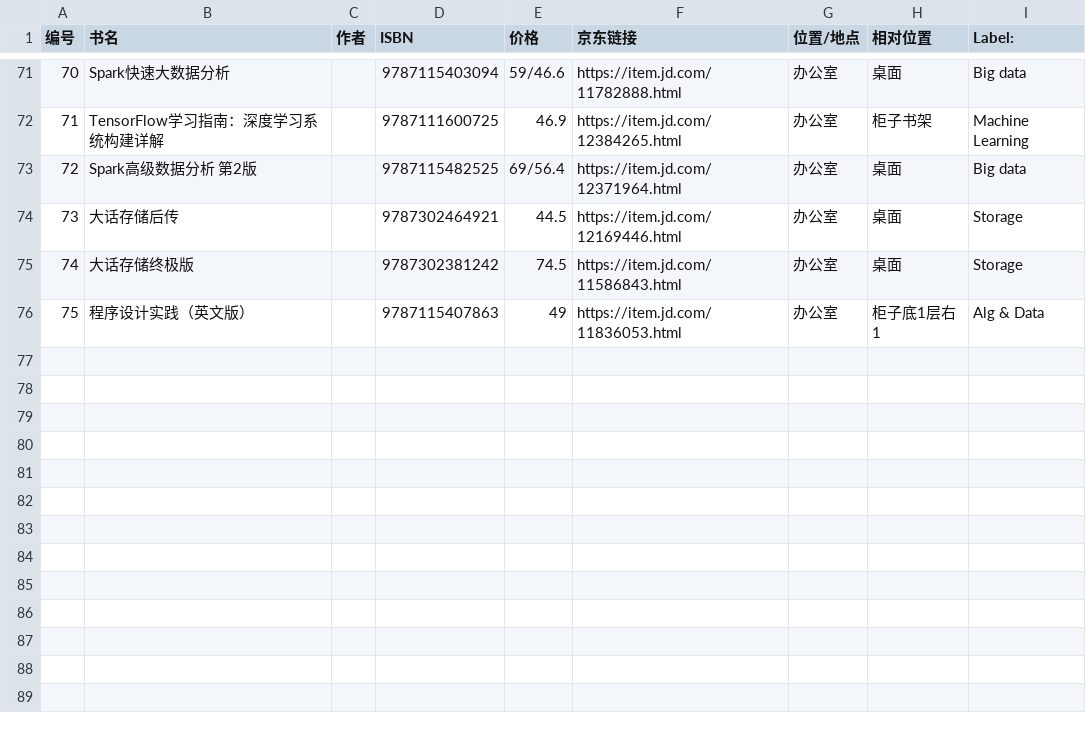
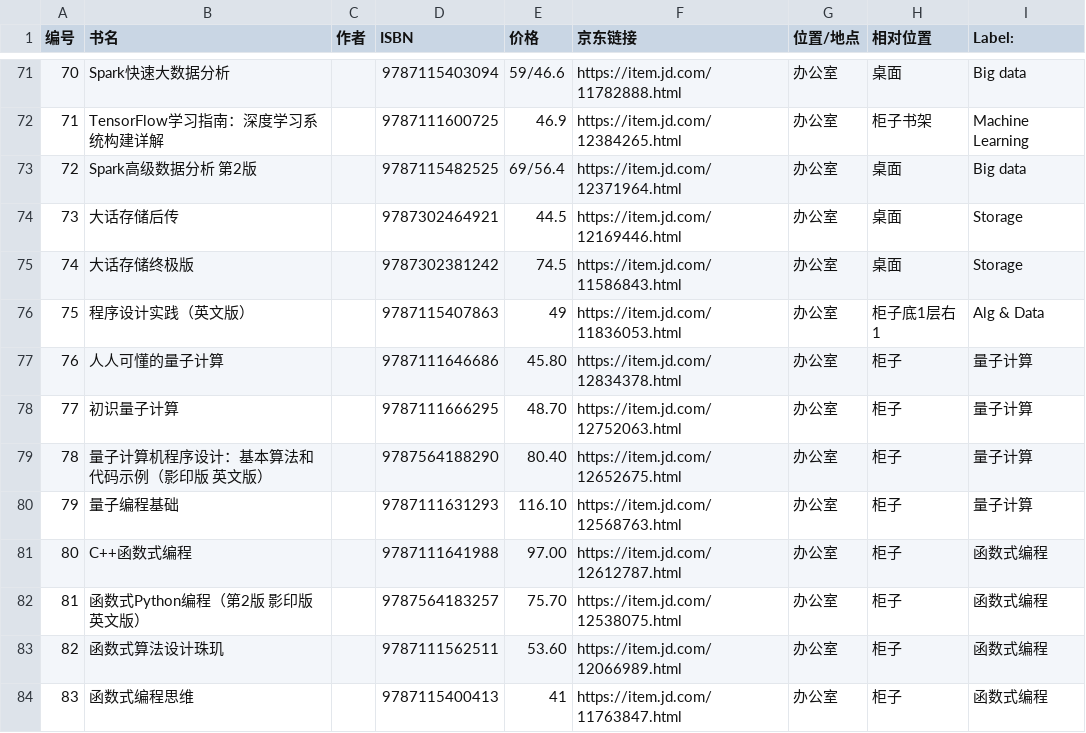
Before and after one commit to mirguest/book, a CSV file: mybooks.utf8.csv, drawn as a sheet; only a part is shown, gaps mark what is left out.

```diff
--- a/mybooks.utf8.csv
+++ b/mybooks.utf8.csv
@@ -76 +76,9 @@
 75,程序设计实践（英文版）,,9787115407863,49,https://item.jd.com/11836053.html,办公室,柜子底1层右1,Alg & Data
+76,人人可懂的量子计算,,9787111646686,45.80,https://item.jd.com/12834378.html,办公室,柜子,量子计算
+77,初识量子计算,,9787111666295,48.70,https://item.jd.com/12752063.html,办公室,柜子,量子计算
+78,量子计算机程序设计：基本算法和代码示例（影印版 英文版）,,9787564188290,80.40,https://item.jd.com/12652675.html,办公室,柜子,量子计算
+79,量子编程基础,,9787111631293,116.10,https://item.jd.com/12568763.html,办公室,柜子,量子计算
+80,C++函数式编程,,9787111641988,97.00,https://item.jd.com/12612787.html,办公室,柜子,函数式编程
+81,函数式Python编程（第2版 影印版 英文版）,,9787564183257,75.70,https://item.jd.com/12538075.html,办公室,柜子,函数式编程
+82,函数式算法设计珠玑,,9787111562511,53.60,https://item.jd.com/12066989.html,办公室,柜子,函数式编程
+83,函数式编程思维,,9787115400413,41,https://item.jd.com/11763847.html,办公室,柜子,函数式编程
```
Also changed, not shown: 9 other files.
